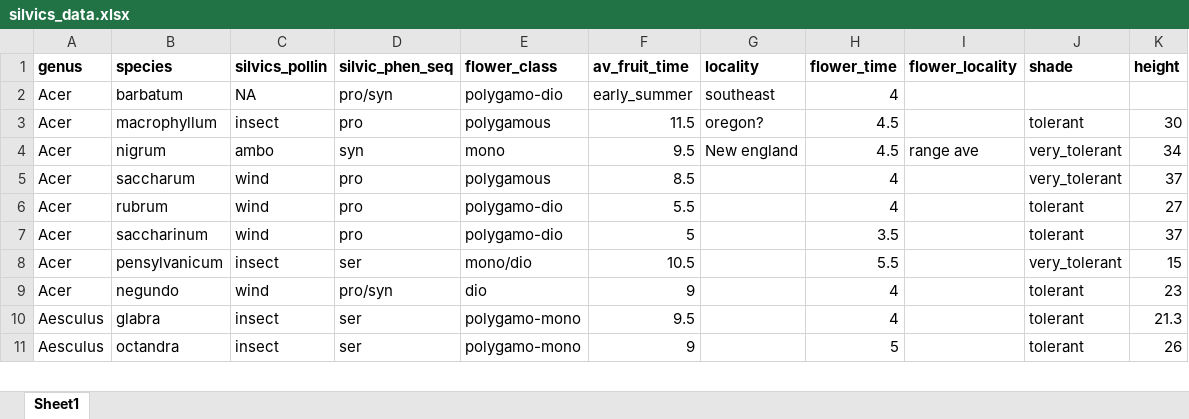
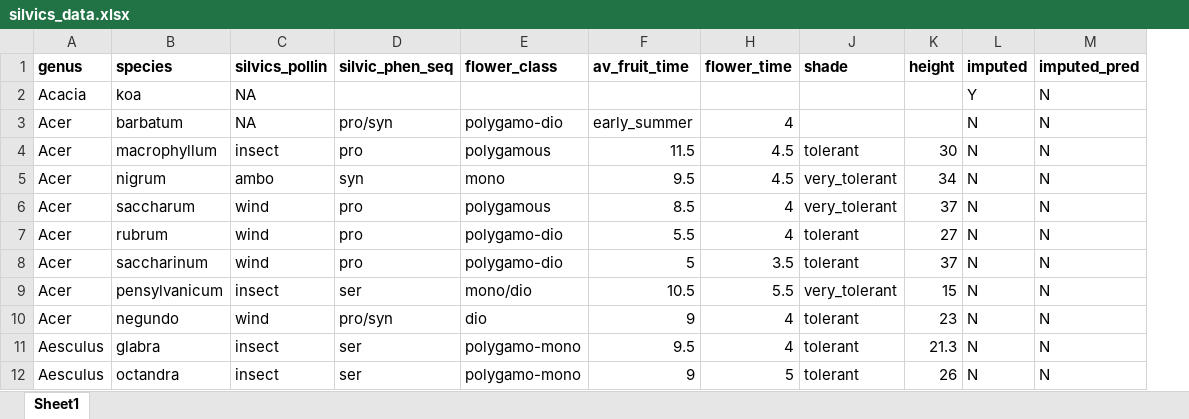
Before and after one commit to dbuona/proterant, an Excel workbook: Data/silvics_data.xlsx, sheet Sheet1, drawn as a sheet; only a part is shown; values as stored, in another font and other column widths than the file's, no borders; removed rows and columns are numbered as before the commit, all else as after; the diff covers the shown part only; the diff names each change by its address in the sheet, - before the commit and + after, or states it on an @@ line.

Commit message:
imputed the rest of silvers, updated and organized visuals

```diff
--- a/Data/silvics_data.xlsx (sheet Sheet1)
+++ b/Data/silvics_data.xlsx (sheet Sheet1)
@@ column G (locality) hidden, rows 2-4: southeast | oregon? | New england @@
@@ column I (flower_locality) hidden, row 4: range ave @@
+column L (imputed), rows 3-12: all N
+column M (imputed_pred), rows 3-12: all N
+row 2: Acacia | koa | NA |  |  |  |  |  |  | Y | N
```
Also changed, not shown: 43 added rows and 14 edited cells elsewhere in this sheet, 21 other files.
